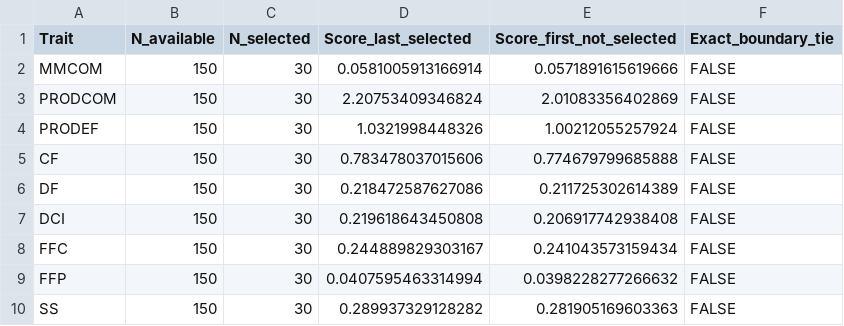
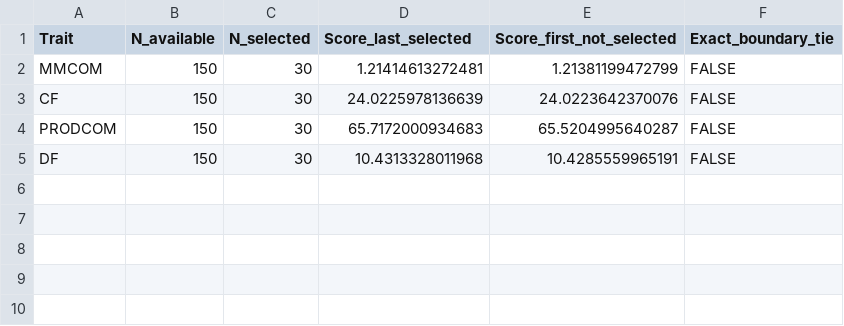
Before and after one commit to WevertonGomesCosta/Bayesian-ridge-regression-papaya, a CSV file: output/results/m04/selection_cutoff_summary.csv, drawn as a sheet.

```diff
--- a/output/results/m04/selection_cutoff_summary.csv
+++ b/output/results/m04/selection_cutoff_summary.csv
@@ -1,10 +1,5 @@
 "Trait","N_available","N_selected","Score_last_selected","Score_first_not_selected","Exact_boundary_tie"
-"MMCOM",150,30,0.0581005913166914,0.0571891615619666,FALSE
-"PRODCOM",150,30,2.20753409346824,2.01083356402869,FALSE
-"PRODEF",150,30,1.0321998448326,1.00212055257924,FALSE
-"CF",150,30,0.783478037015606,0.774679799685888,FALSE
-"DF",150,30,0.218472587627086,0.211725302614389,FALSE
-"DCI",150,30,0.219618643450808,0.206917742938408,FALSE
-"FFC",150,30,0.244889829303167,0.241043573159434,FALSE
-"FFP",150,30,0.0407595463314994,0.0398228277266632,FALSE
-"SS",150,30,0.289937329128282,0.281905169603363,FALSE
+"MMCOM",150,30,1.21414613272481,1.21381199472799,FALSE
+"CF",150,30,24.0225978136639,24.0223642370076,FALSE
+"PRODCOM",150,30,65.7172000934683,65.5204995640287,FALSE
+"DF",150,30,10.4313328011968,10.4285559965191,FALSE
```
Also changed, not shown: output/results/m04/model_selection.csv, output/results/m04/recurrence_distribution.csv, 12 other files.
